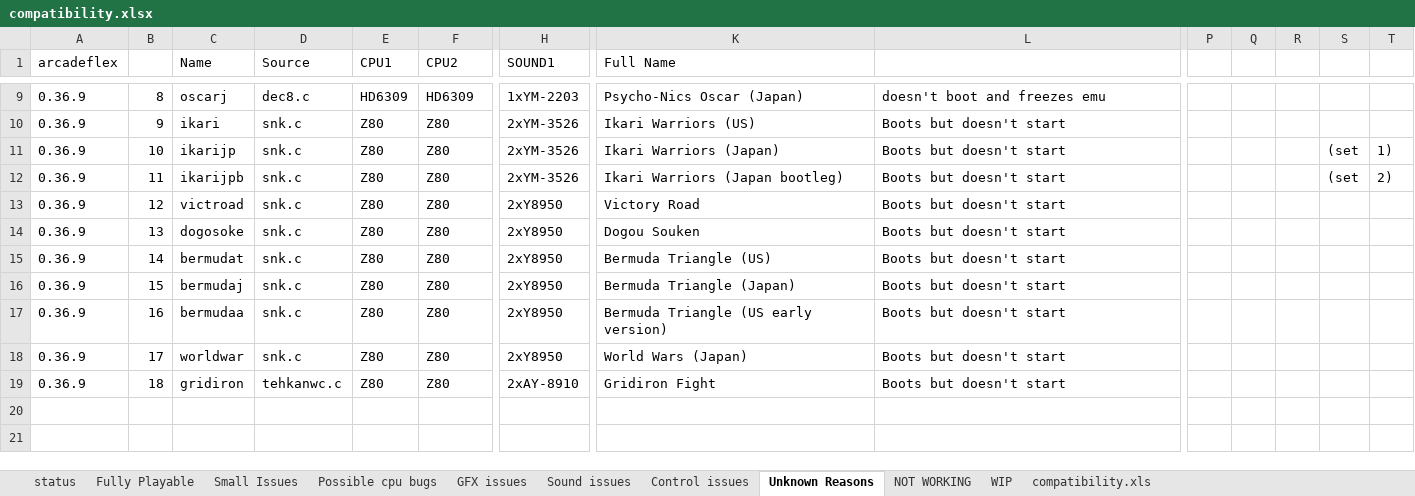
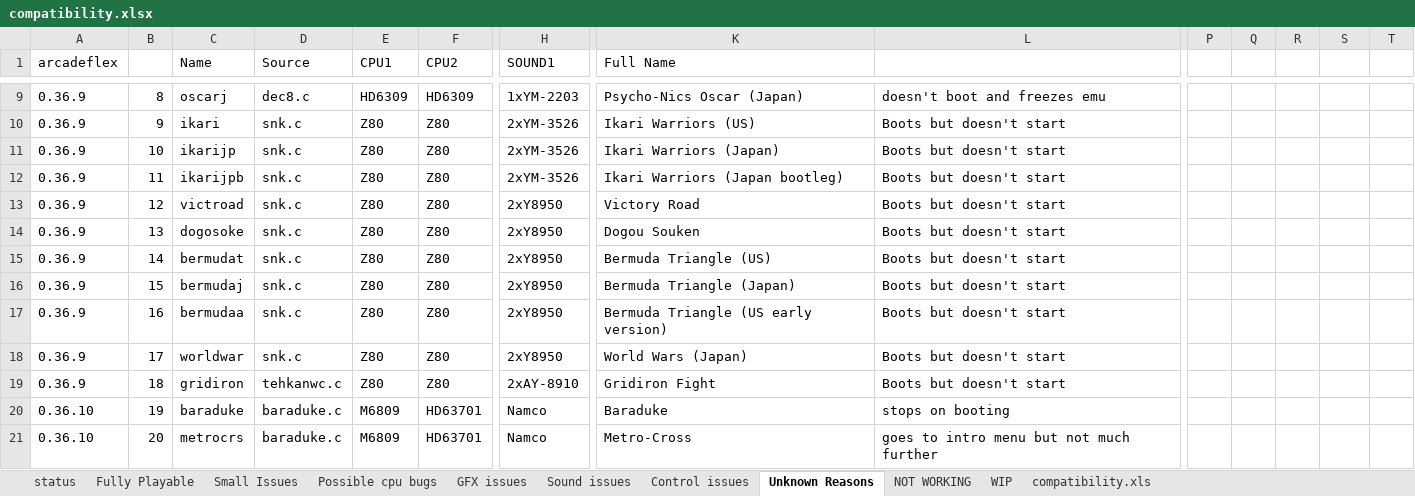
Before and after one commit to georgemoralis/arcadeflex, an Excel workbook: compatibility.xlsx, sheet Unknown Reasons, drawn as a sheet; only a part is shown, gaps mark what is left out; values as stored, in another font and other column widths than the file's, no borders; rows hold the shown columns only; the diff names each change by its address in the sheet, - before the commit and + after, or states it on an @@ line.

```diff
--- a/compatibility.xlsx (sheet Unknown Reasons)
+++ b/compatibility.xlsx (sheet Unknown Reasons)
-S11:S12: (set
+S11:S12: (empty)
-T11: 1)
+T11: (empty)
-T12: 2)
+T12: (empty)
+row 20: 0.36.10 | 19 | baraduke | baraduke.c | M6809 | HD63701 | Namco | Baraduke | stops on booting
+row 21: 0.36.10 | 20 | metrocrs | baraduke.c | M6809 | HD63701 | Namco | Metro-Cross | goes to intro menu but not much further
```
Also changed, not shown: sheet WIP, sheet GFX issues, sheet compatibility.xls, sheet status, sheet Small Issues, 4 other files.
